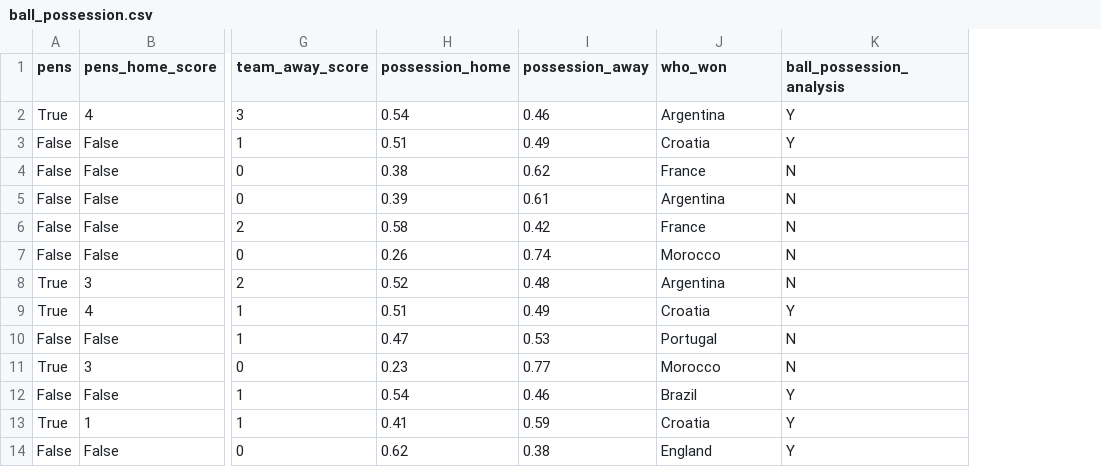
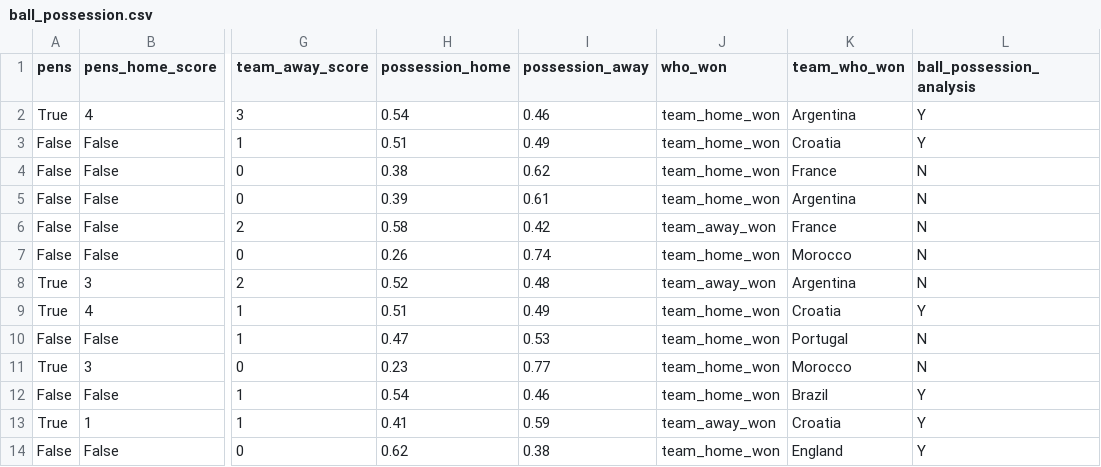
Before and after one commit to caiocmb7/projetos, a CSV file: ML&AI/world cup 2022/datasets/ball_possession.csv, drawn as a sheet; only a part is shown, gaps mark what is left out; addresses are those after the commit; the diff names each change by its address in the sheet, - before the commit and + after, or states it on an @@ line.

Commit message:
updated ball possession csv

```diff
--- a/ML&AI/world cup 2022/datasets/ball_possession.csv
+++ b/ML&AI/world cup 2022/datasets/ball_possession.csv
+column J (who_won), rows 2-14: team_home_won | team_home_won | team_home_won | team_home_won | team_away_won | team_home_won | team_away_won | team_home_won | team_home_won | team_home_won | team_home_won | team_away_won | team_home_won
-K1: who_won
+K1: team_who_won
```
